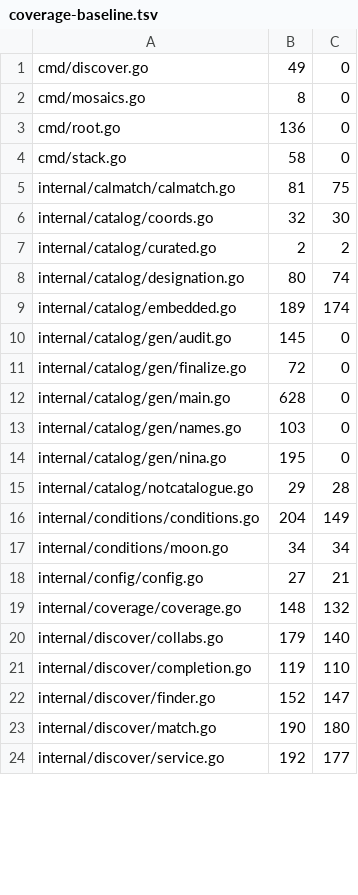
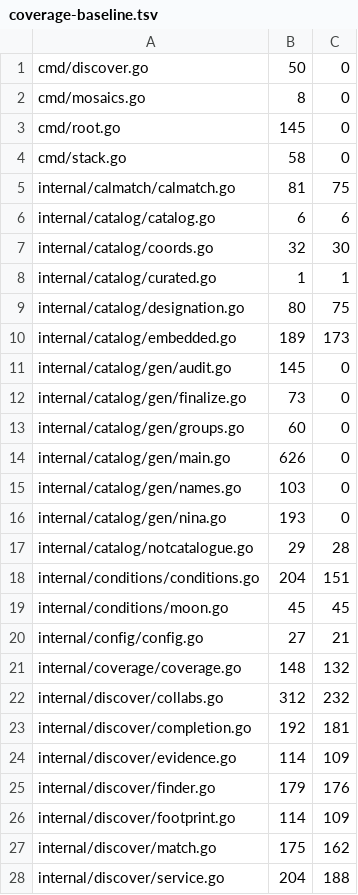
Before and after one commit to USA-RedDragon/astro-stacker, a TSV file: .github/coverage-baseline.tsv, drawn as a sheet; only a part is shown; the diff covers the shown part only.

```diff
--- a/.github/coverage-baseline.tsv
+++ b/.github/coverage-baseline.tsv
@@ -1,24 +1,28 @@
-cmd/discover.go	49	0
+cmd/discover.go	50	0
 cmd/mosaics.go	8	0
-cmd/root.go	136	0
+cmd/root.go	145	0
 cmd/stack.go	58	0
 internal/calmatch/calmatch.go	81	75
+internal/catalog/catalog.go	6	6
 internal/catalog/coords.go	32	30
-internal/catalog/curated.go	2	2
-internal/catalog/designation.go	80	74
-internal/catalog/embedded.go	189	174
+internal/catalog/curated.go	1	1
+internal/catalog/designation.go	80	75
+internal/catalog/embedded.go	189	173
 internal/catalog/gen/audit.go	145	0
-internal/catalog/gen/finalize.go	72	0
-internal/catalog/gen/main.go	628	0
+internal/catalog/gen/finalize.go	73	0
+internal/catalog/gen/groups.go	60	0
+internal/catalog/gen/main.go	626	0
 internal/catalog/gen/names.go	103	0
-internal/catalog/gen/nina.go	195	0
+internal/catalog/gen/nina.go	193	0
 internal/catalog/notcatalogue.go	29	28
-internal/conditions/conditions.go	204	149
-internal/conditions/moon.go	34	34
+internal/conditions/conditions.go	204	151
+internal/conditions/moon.go	45	45
 internal/config/config.go	27	21
 internal/coverage/coverage.go	148	132
-internal/discover/collabs.go	179	140
-internal/discover/completion.go	119	110
-internal/discover/finder.go	152	147
-internal/discover/match.go	190	180
-internal/discover/service.go	192	177
+internal/discover/collabs.go	312	232
+internal/discover/completion.go	192	181
+internal/discover/evidence.go	114	109
+internal/discover/finder.go	179	176
+internal/discover/footprint.go	114	109
+internal/discover/match.go	175	162
+internal/discover/service.go	204	188
```
Also changed, not shown: 8 added rows and 74 edited cells elsewhere in this file, 1 other file.
